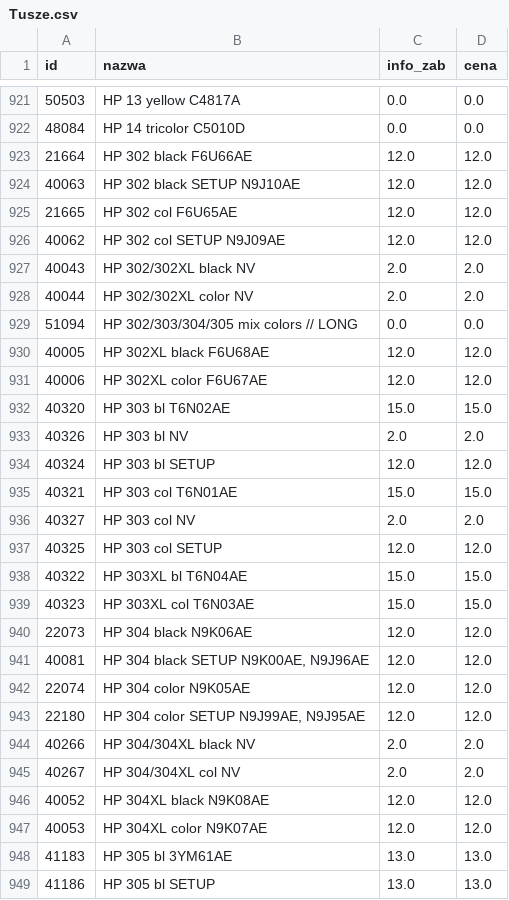
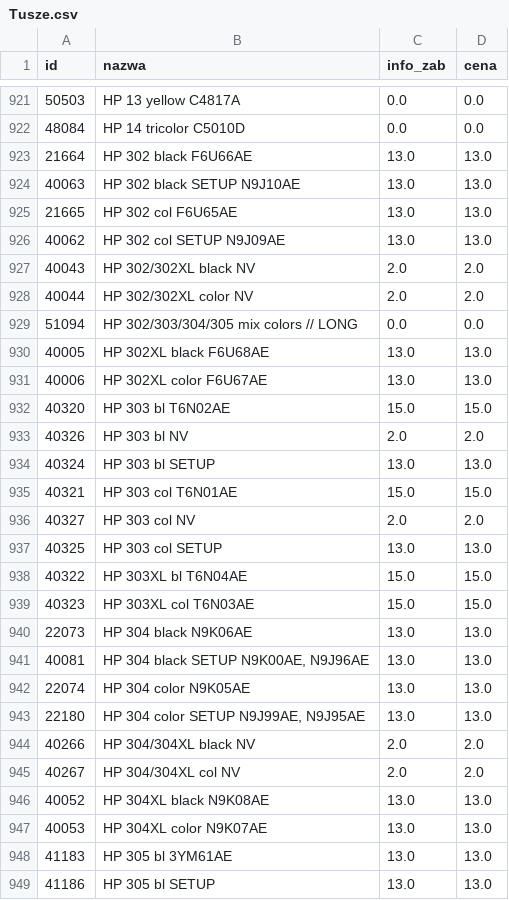
Before and after one commit to Max7476/bazaplikow, a CSV file: Tusze.csv, drawn as a sheet; only a part is shown, gaps mark what is left out; the diff covers the shown part only.

```diff
--- a/Tusze.csv
+++ b/Tusze.csv
@@ -922,6 +922,6 @@
 "48084";"HP  14 tricolor  C5010D";"0.0";"0.0"
-"21664";"HP  302 black                 F6U66AE";"12.0";"12.0"
-"40063";"HP  302 black SETUP     N9J10AE";"12.0";"12.0"
-"21665";"HP  302 col                     F6U65AE";"12.0";"12.0"
-"40062";"HP  302 col SETUP         N9J09AE";"12.0";"12.0"
+"21664";"HP  302 black                 F6U66AE";"13.0";"13.0"
+"40063";"HP  302 black SETUP     N9J10AE";"13.0";"13.0"
+"21665";"HP  302 col                     F6U65AE";"13.0";"13.0"
+"40062";"HP  302 col SETUP         N9J09AE";"13.0";"13.0"
 "40043";"HP  302/302XL black NV";"2.0";"2.0"
@@ -929,20 +929,20 @@
 "51094";"HP  302/303/304/305 mix colors // LONG";"0.0";"0.0"
-"40005";"HP  302XL black              F6U68AE";"12.0";"12.0"
-"40006";"HP  302XL color               F6U67AE";"12.0";"12.0"
+"40005";"HP  302XL black              F6U68AE";"13.0";"13.0"
+"40006";"HP  302XL color               F6U67AE";"13.0";"13.0"
 "40320";"HP  303 bl                T6N02AE";"15.0";"15.0"
 "40326";"HP  303 bl NV";"2.0";"2.0"
-"40324";"HP  303 bl SETUP";"12.0";"12.0"
+"40324";"HP  303 bl SETUP";"13.0";"13.0"
 "40321";"HP  303 col               T6N01AE";"15.0";"15.0"
 "40327";"HP  303 col NV";"2.0";"2.0"
-"40325";"HP  303 col SETUP";"12.0";"12.0"
+"40325";"HP  303 col SETUP";"13.0";"13.0"
 "40322";"HP  303XL bl                T6N04AE";"15.0";"15.0"
 "40323";"HP  303XL col                T6N03AE";"15.0";"15.0"
-"22073";"HP  304 black                N9K06AE";"12.0";"12.0"
-"40081";"HP  304 black SETUP   N9K00AE, N9J96AE";"12.0";"12.0"
-"22074";"HP  304 color                 N9K05AE";"12.0";"12.0"
-"22180";"HP  304 color SETUP   N9J99AE, N9J95AE";"12.0";"12.0"
+"22073";"HP  304 black                N9K06AE";"13.0";"13.0"
+"40081";"HP  304 black SETUP   N9K00AE, N9J96AE";"13.0";"13.0"
+"22074";"HP  304 color                 N9K05AE";"13.0";"13.0"
+"22180";"HP  304 color SETUP   N9J99AE, N9J95AE";"13.0";"13.0"
 "40266";"HP  304/304XL black NV";"2.0";"2.0"
 "40267";"HP  304/304XL col NV";"2.0";"2.0"
-"40052";"HP  304XL black             N9K08AE";"12.0";"12.0"
-"40053";"HP  304XL color              N9K07AE";"12.0";"12.0"
+"40052";"HP  304XL black             N9K08AE";"13.0";"13.0"
+"40053";"HP  304XL color              N9K07AE";"13.0";"13.0"
 "41183";"HP  305 bl    3YM61AE";"13.0";"13.0"
```
Also changed, not shown: 18 edited cells elsewhere in this file, Tonery.csv.
